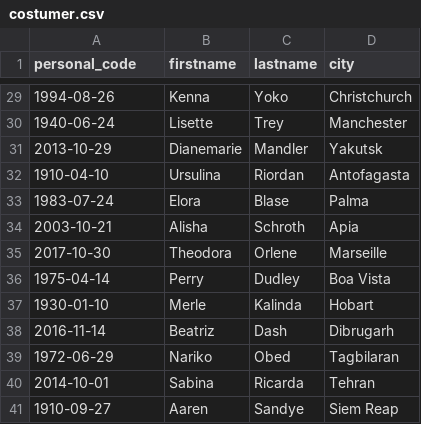
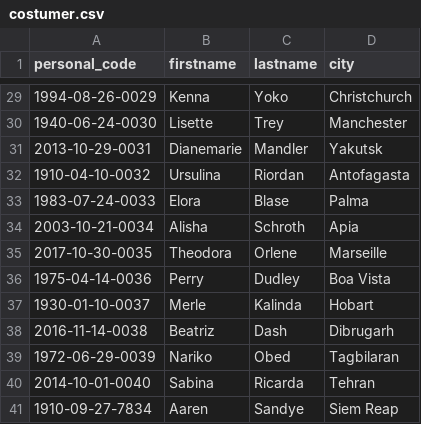
Before and after one commit to Figu404/Database-ChocolateStore, a CSV file: data/costumer.csv, drawn as a sheet; only a part is shown, gaps mark what is left out; the diff covers the shown part only.

```diff
--- a/data/costumer.csv
+++ b/data/costumer.csv
@@ -29,13 +29,13 @@ personal_code,firstname,lastname,city
-1994-08-26,Kenna,Yoko,Christchurch
-1940-06-24,Lisette,Trey,Manchester
-2013-10-29,Dianemarie,Mandler,Yakutsk
-1910-04-10,Ursulina,Riordan,Antofagasta
-1983-07-24,Elora,Blase,Palma
-2003-10-21,Alisha,Schroth,Apia
-2017-10-30,Theodora,Orlene,Marseille
-1975-04-14,Perry,Dudley,Boa Vista
-1930-01-10,Merle,Kalinda,Hobart
-2016-11-14,Beatriz,Dash,Dibrugarh
-1972-06-29,Nariko,Obed,Tagbilaran
-2014-10-01,Sabina,Ricarda,Tehran
-1910-09-27,Aaren,Sandye,Siem Reap
+1994-08-26-0029,Kenna,Yoko,Christchurch
+1940-06-24-0030,Lisette,Trey,Manchester
+2013-10-29-0031,Dianemarie,Mandler,Yakutsk
+1910-04-10-0032,Ursulina,Riordan,Antofagasta
+1983-07-24-0033,Elora,Blase,Palma
+2003-10-21-0034,Alisha,Schroth,Apia
+2017-10-30-0035,Theodora,Orlene,Marseille
+1975-04-14-0036,Perry,Dudley,Boa Vista
+1930-01-10-0037,Merle,Kalinda,Hobart
+2016-11-14-0038,Beatriz,Dash,Dibrugarh
+1972-06-29-0039,Nariko,Obed,Tagbilaran
+2014-10-01-0040,Sabina,Ricarda,Tehran
+1910-09-27-7834,Aaren,Sandye,Siem Reap
```
Also changed, not shown: 27 edited cells elsewhere in this file.
